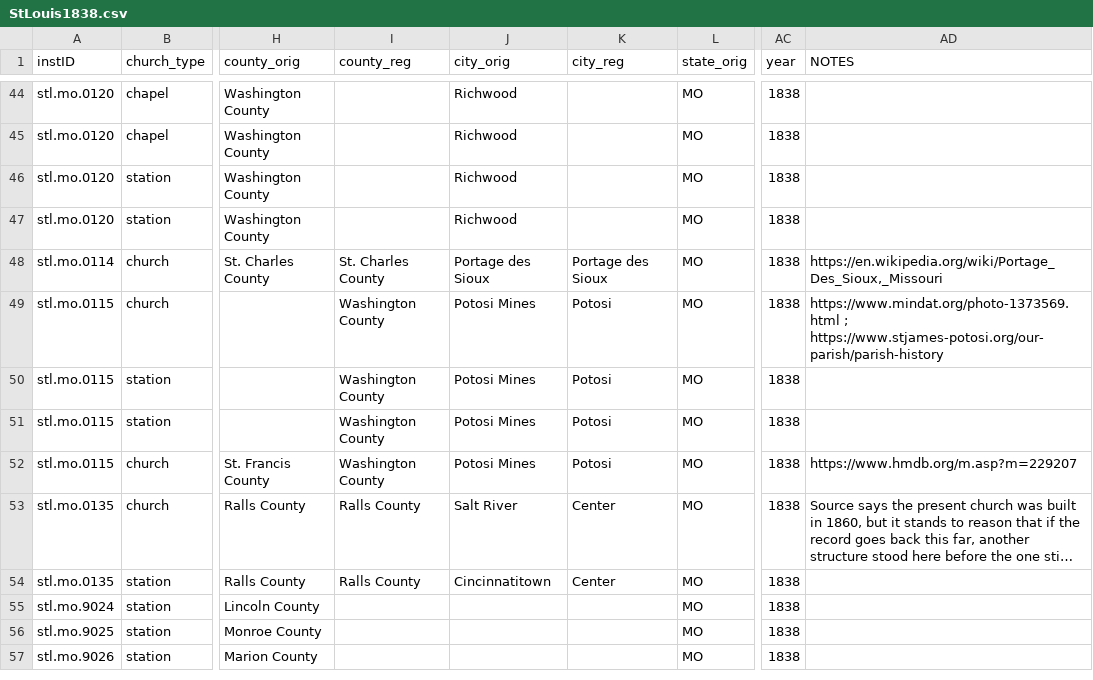
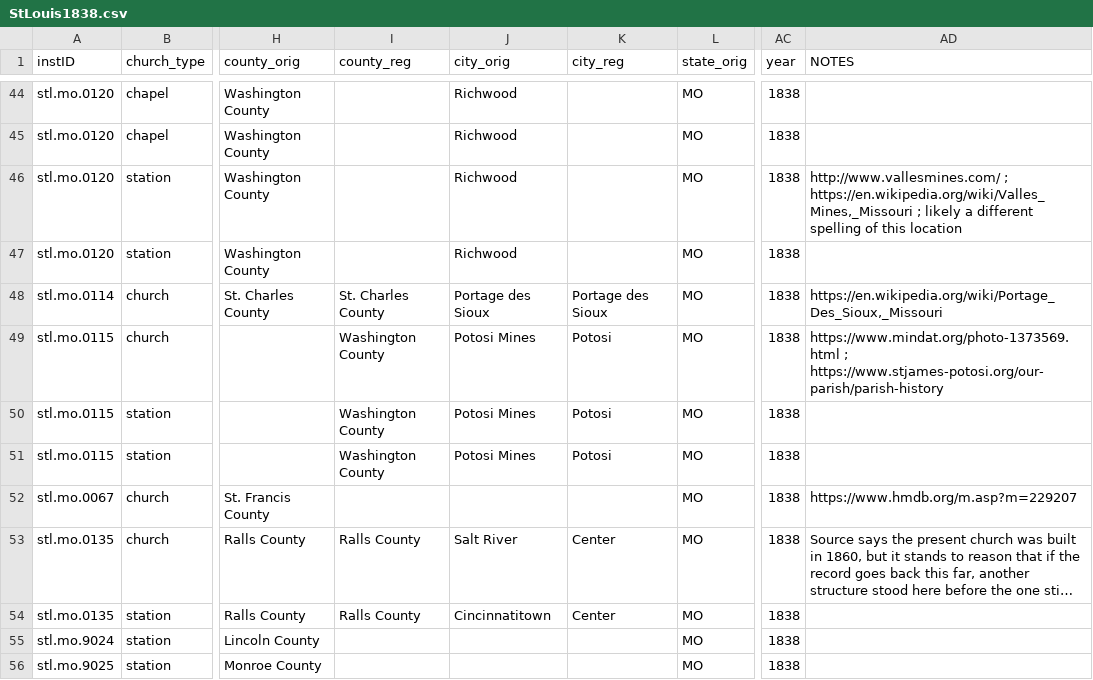
Before and after one commit to YuchenX063/Almanacs-Preprocess, a CSV file: processed/StLouis1838.csv, drawn as a sheet; only a part is shown, gaps mark what is left out; the shorter side is filled out with more unchanged rows; long unchanged cells end in …; the diff names each change by its address in the sheet, - before the commit and + after, or states it on an @@ line.

```diff
--- a/processed/StLouis1838.csv
+++ b/processed/StLouis1838.csv
-AD46 (NOTES): (empty)
+AD46 (NOTES): http://www.vallesmines.com/ ; https://en.wikipedia.org/wiki/Valles_Mines,_Missouri ; likely a different spelling of this location
-A52 (instID): stl.mo.0115
+A52 (instID): stl.mo.0067
-I52 (county_reg): Washington County
+I52 (county_reg): (empty)
-J52 (city_orig): Potosi Mines
+J52 (city_orig): (empty)
-K52 (city_reg): Potosi
+K52 (city_reg): (empty)
```
